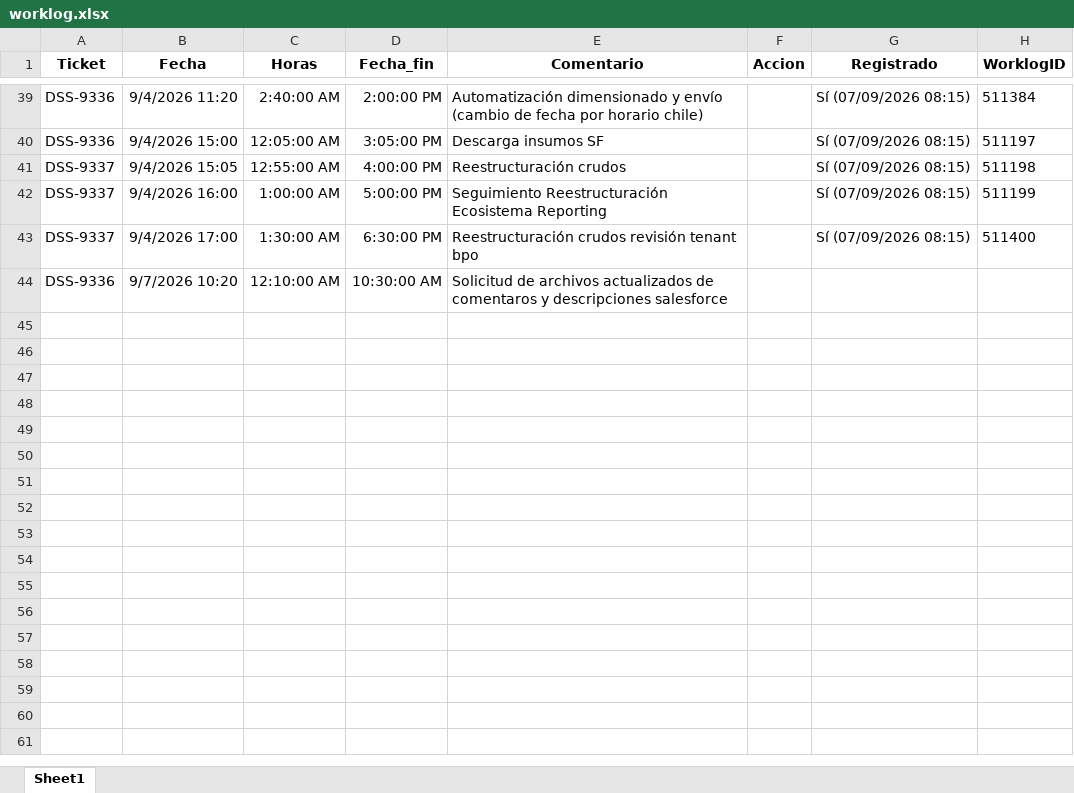
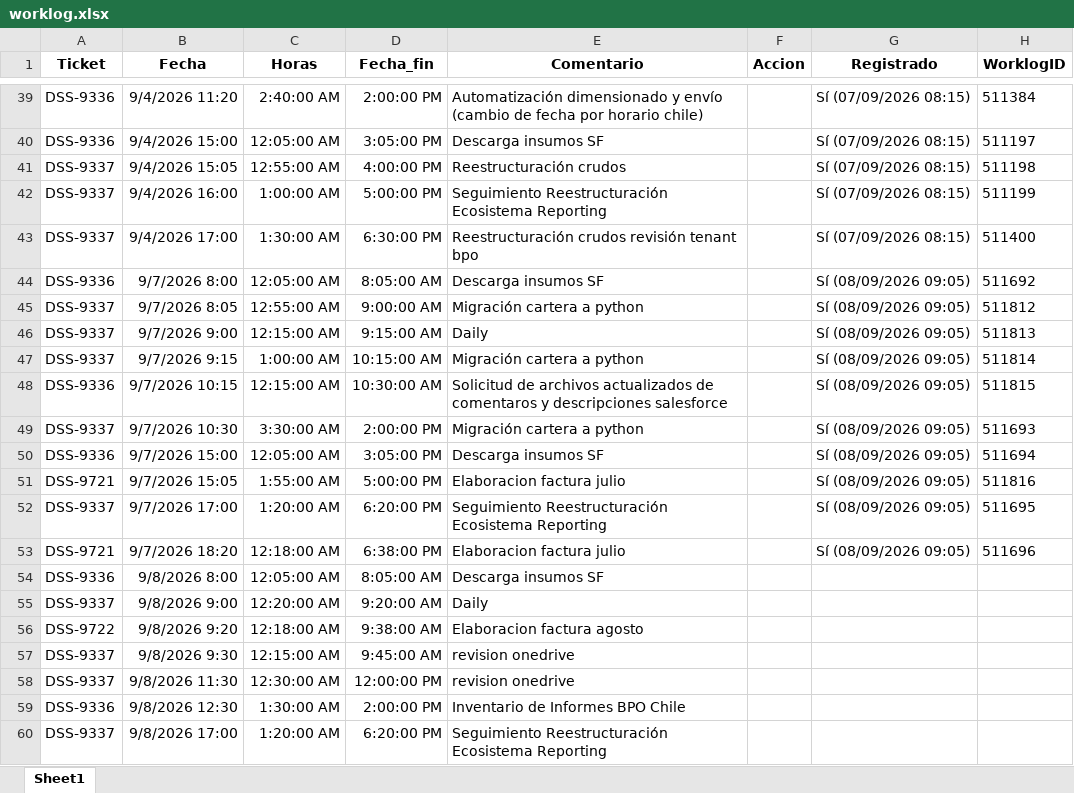
Before and after one commit to miguelparman/etl_bot, an Excel workbook: 202_bot_jira/worklog.xlsx, sheet Sheet1, drawn as a sheet; only a part is shown, gaps mark what is left out; values as stored, in another font and other column widths than the file's, no borders; table styles not drawn; addresses are those after the commit; the diff names each change by its address in the sheet, - before the commit and + after, or states it on an @@ line.

Commit message:
se agrega cartera en el formato modular

```diff
--- a/202_bot_jira/worklog.xlsx (sheet Sheet1)
+++ b/202_bot_jira/worklog.xlsx (sheet Sheet1)
+row 44: DSS-9336 | 9/7/2026 8:00 | 12:05:00 AM | 8:05:00 AM | Descarga insumos SF |  | Sí (08/09/2026 09:05) | 511692
+row 45: DSS-9337 | 9/7/2026 8:05 | 12:55:00 AM | 9:00:00 AM | Migración cartera a python |  | Sí (08/09/2026 09:05) | 511812
+row 46: DSS-9337 | 9/7/2026 9:00 | 12:15:00 AM | 9:15:00 AM | Daily |  | Sí (08/09/2026 09:05) | 511813
+row 47: DSS-9337 | 9/7/2026 9:15 | 1:00:00 AM | 10:15:00 AM | Migración cartera a python |  | Sí (08/09/2026 09:05) | 511814
-B48 (Fecha): 9/7/2026 10:20
+B48 (Fecha): 9/7/2026 10:15
-C48 (Horas): 12:10:00 AM
+C48 (Horas): 12:15:00 AM
-G48 (Registrado): (empty)
+G48 (Registrado): Sí (08/09/2026 09:05)
-H48 (WorklogID): (empty)
+H48 (WorklogID): 511815
+row 49: DSS-9337 | 9/7/2026 10:30 | 3:30:00 AM | 2:00:00 PM | Migración cartera a python |  | Sí (08/09/2026 09:05) | 511693
+row 50: DSS-9336 | 9/7/2026 15:00 | 12:05:00 AM | 3:05:00 PM | Descarga insumos SF |  | Sí (08/09/2026 09:05) | 511694
+row 51: DSS-9721 | 9/7/2026 15:05 | 1:55:00 AM | 5:00:00 PM | Elaboracion factura julio |  | Sí (08/09/2026 09:05) | 511816
+row 52: DSS-9337 | 9/7/2026 17:00 | 1:20:00 AM | 6:20:00 PM | Seguimiento Reestructuración Ecosistema Reporting |  | Sí (08/09/2026 09:05) | 511695
+row 53: DSS-9721 | 9/7/2026 18:20 | 12:18:00 AM | 6:38:00 PM | Elaboracion factura julio |  | Sí (08/09/2026 09:05) | 511696
+row 54: DSS-9336 | 9/8/2026 8:00 | 12:05:00 AM | 8:05:00 AM | Descarga insumos SF
+row 55: DSS-9337 | 9/8/2026 9:00 | 12:20:00 AM | 9:20:00 AM | Daily
+row 56: DSS-9722 | 9/8/2026 9:20 | 12:18:00 AM | 9:38:00 AM | Elaboracion factura agosto
+row 57: DSS-9337 | 9/8/2026 9:30 | 12:15:00 AM | 9:45:00 AM | revision onedrive
+row 58: DSS-9337 | 9/8/2026 11:30 | 12:30:00 AM | 12:00:00 PM | revision onedrive
+row 59: DSS-9336 | 9/8/2026 12:30 | 1:30:00 AM | 2:00:00 PM | Inventario de Informes BPO Chile
+row 60: DSS-9337 | 9/8/2026 17:00 | 1:20:00 AM | 6:20:00 PM | Seguimiento Reestructuración Ecosistema Reporting
```
Also changed, not shown: 35 other files.
